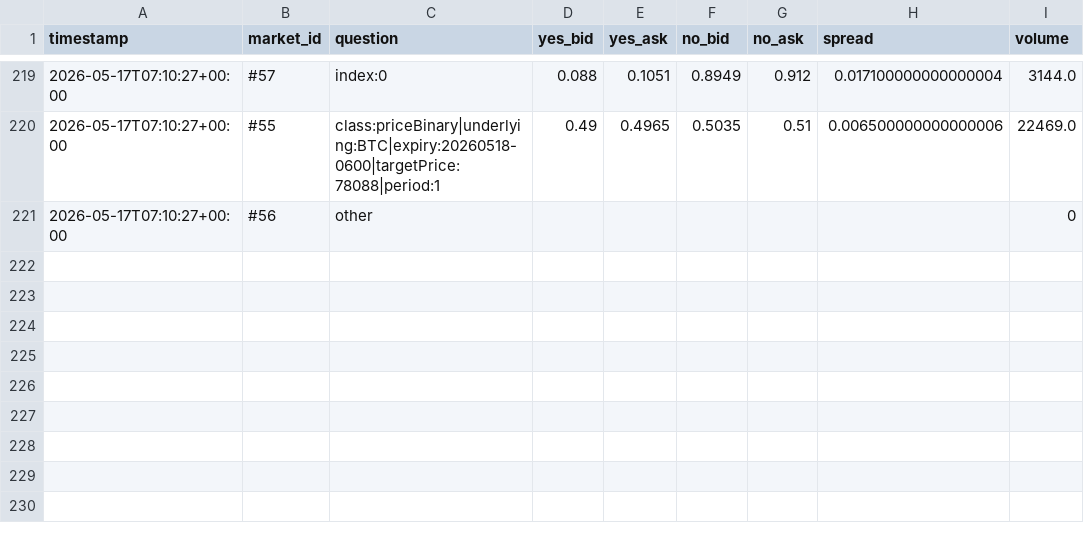
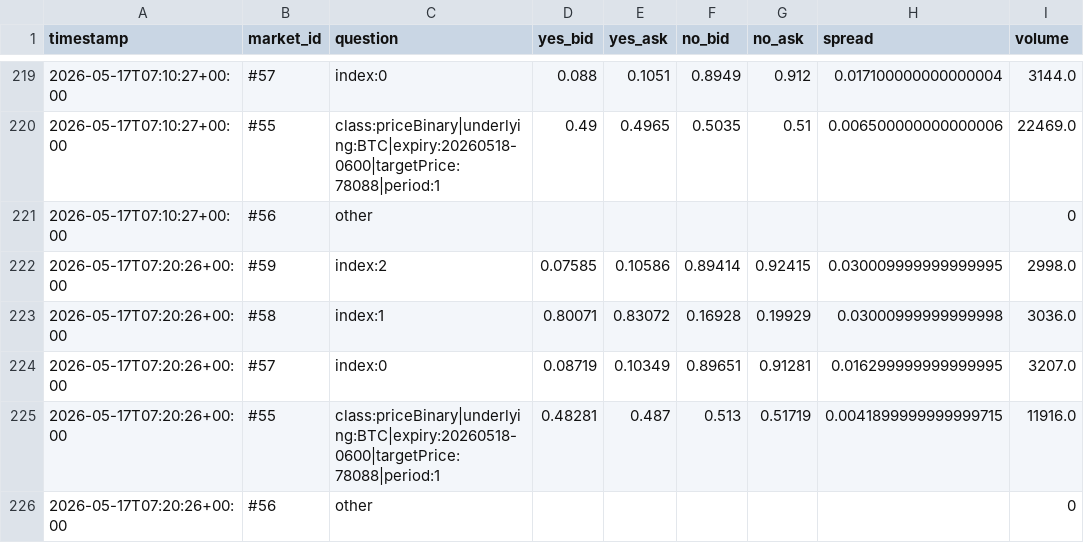
Before and after one commit to reily157/spreadwatch, a CSV file: data/hip4_20260517.csv, drawn as a sheet; only a part is shown, gaps mark what is left out.

```diff
--- a/data/hip4_20260517.csv
+++ b/data/hip4_20260517.csv
@@ -221 +221,6 @@ timestamp,market_id,question,yes_bid,yes_ask,no_bid,no_ask,spread,volume
 2026-05-17T07:10:27+00:00,#56,other,,,,,,0
+2026-05-17T07:20:26+00:00,#59,index:2,0.07585,0.10586,0.89414,0.92415,0.030009999999999995,2998.0
+2026-05-17T07:20:26+00:00,#58,index:1,0.80071,0.83072,0.16928,0.19929,0.03000999999999998,3036.0
+2026-05-17T07:20:26+00:00,#57,index:0,0.08719,0.10349,0.89651,0.91281,0.016299999999999995,3207.0
+2026-05-17T07:20:26+00:00,#55,class:priceBinary|underlying:BTC|expiry:20260518-0600|targetPrice:78088|period:1,0.48281,0.487,0.513,0.51719,0.0041899999999999715,11916.0
+2026-05-17T07:20:26+00:00,#56,other,,,,,,0
```
